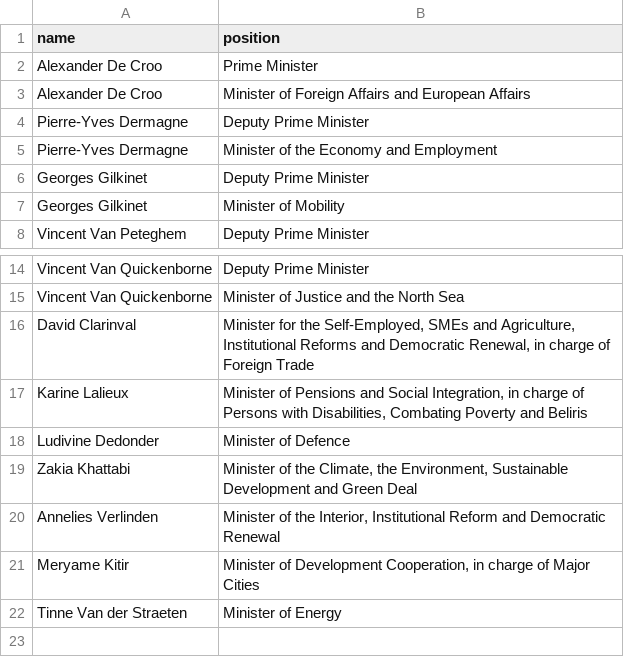
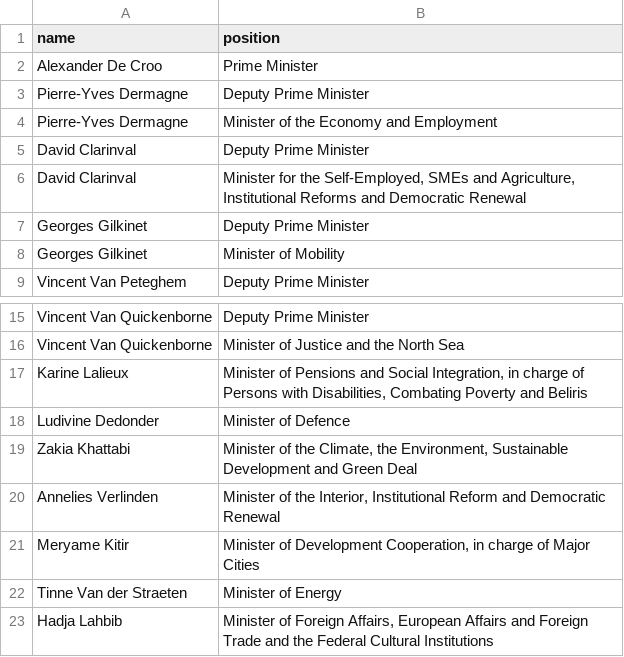
Before and after one commit to every-politician-scrapers/belgium-cabinet, a CSV file: sources/official/scraped.csv, drawn as a sheet; only a part is shown, gaps mark what is left out; removed rows and columns are numbered as before the commit, all else as after; the diff names each change by its address in the sheet, - before the commit and + after, or states it on an @@ line.

Commit message:
Compare external sources to Wikidata

```diff
--- a/sources/official/scraped.csv
+++ b/sources/official/scraped.csv
-row 3: Alexander De Croo | Minister of Foreign Affairs and European Affairs
+row 5: David Clarinval | Deputy Prime Minister
+row 6: David Clarinval | Minister for the Self-Employed, SMEs and Agriculture, Institutional Reforms and Democratic Renewal
-row 16: David Clarinval | Minister for the Self-Employed, SMEs and Agriculture, Institutional Reforms and Democratic Renewal, in charge of Foreign Trade
+row 23: Hadja Lahbib | Minister of Foreign Affairs, European Affairs and Foreign Trade and the Federal Cultural Institutions
```
Also changed, not shown: 1 other file.
